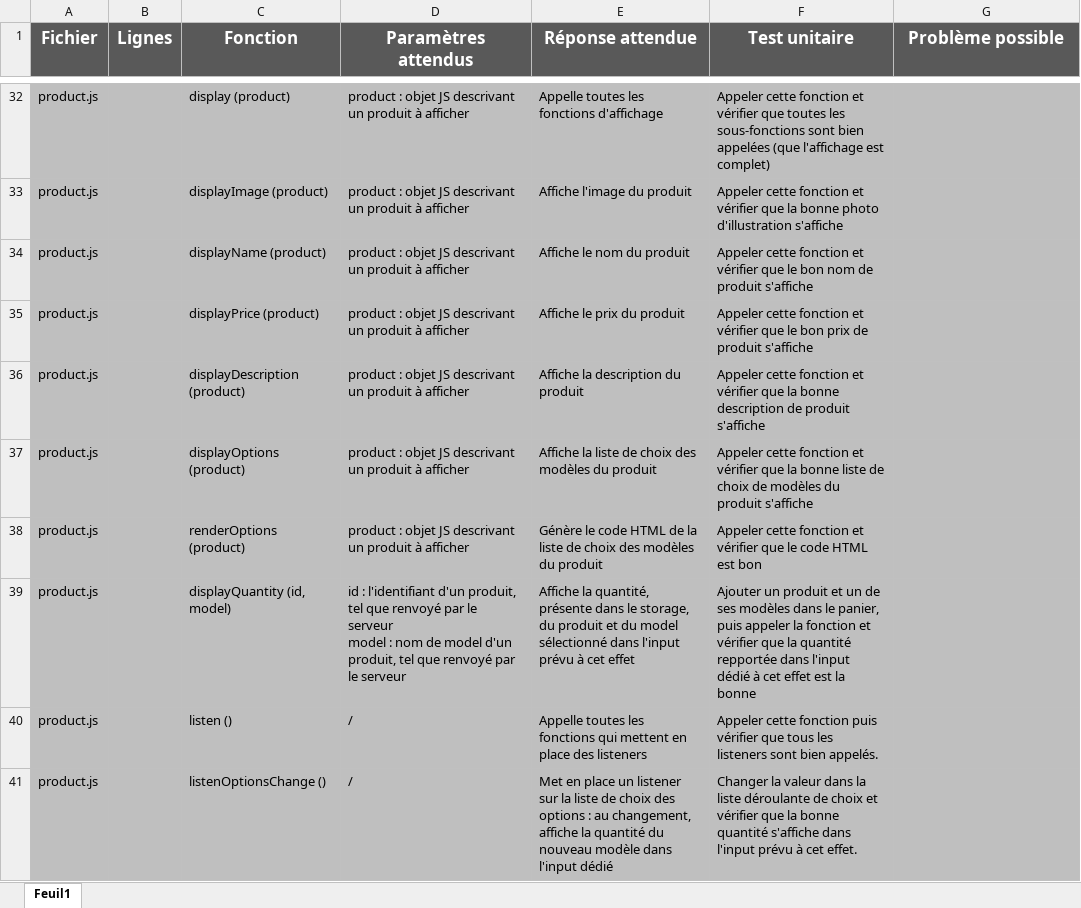
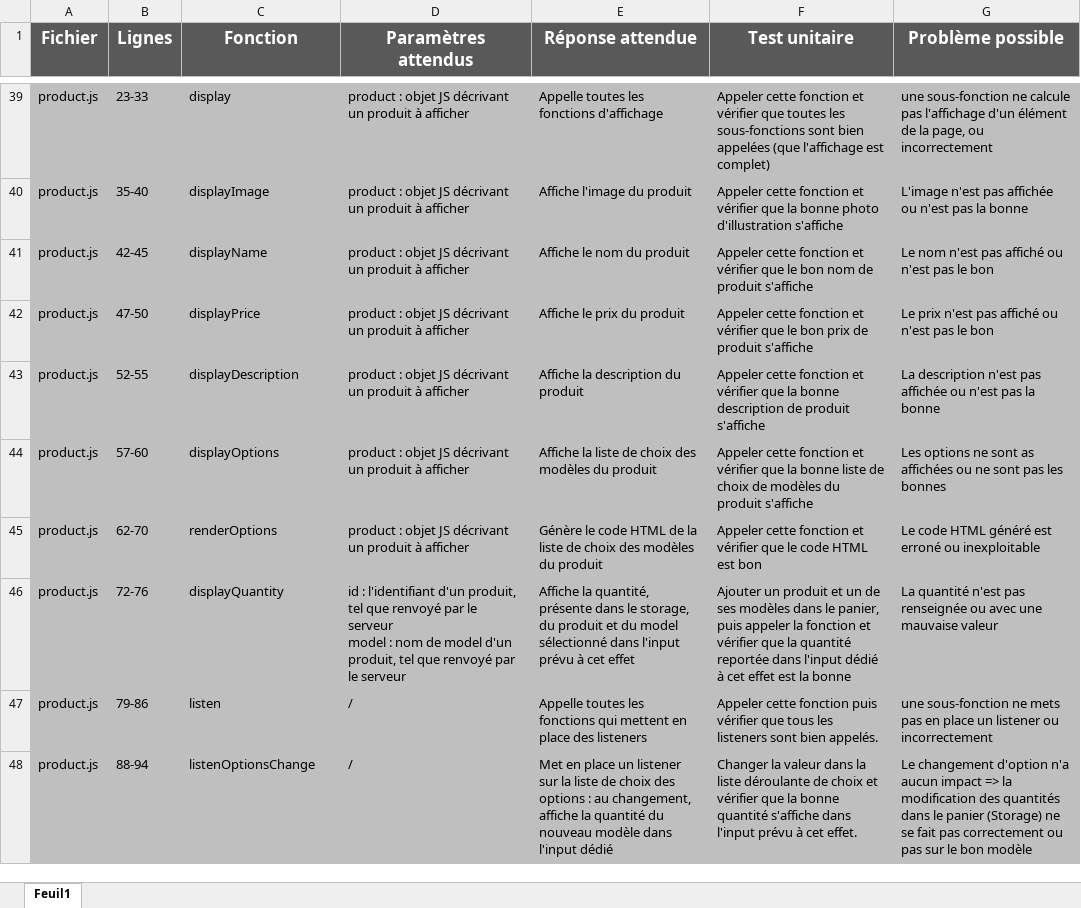
Before and after one commit to jereMYltar/jeremy_mergoud_5_13042021, an Excel workbook: Plan de test.xlsx, sheet Feuil1, drawn as a sheet; only a part is shown, gaps mark what is left out; values as stored, in another font and other column widths than the file's, no borders; addresses are those after the commit; the diff covers the shown part only; the diff names each change by its address in the sheet, - before the commit and + after, or states it on an @@ line.

Commit message:
finalisation du plan de test

```diff
--- a/Plan de test.xlsx (sheet Feuil1)
+++ b/Plan de test.xlsx (sheet Feuil1)
-B39 (Lignes): (empty)
+B39 (Lignes): 23-33
-C39 (Fonction): display (product)
+C39 (Fonction): display
-D39:D45 (Paramètres attendus): …objet JS descrivant un produit…
+D39:D45 (Paramètres attendus): …objet JS décrivant un produit…
-G39 (Problème possible): (empty)
+G39 (Problème possible): une sous-fonction ne calcule pas l'affichage d'un élément de la page, ou incorrectement
-B40 (Lignes): (empty)
+B40 (Lignes): 35-40
-C40 (Fonction): displayImage (product)
+C40 (Fonction): displayImage
-G40 (Problème possible): (empty)
+G40 (Problème possible): L'image n'est pas affichée ou n'est pas la bonne
-B41 (Lignes): (empty)
+B41 (Lignes): 42-45
-C41 (Fonction): displayName (product)
+C41 (Fonction): displayName
-G41 (Problème possible): (empty)
+G41 (Problème possible): Le nom n'est pas affiché ou n'est pas le bon
-B42 (Lignes): (empty)
+B42 (Lignes): 47-50
-C42 (Fonction): displayPrice (product)
+C42 (Fonction): displayPrice
-G42 (Problème possible): (empty)
+G42 (Problème possible): Le prix n'est pas affiché ou n'est pas le bon
-B43 (Lignes): (empty)
+B43 (Lignes): 52-55
-C43 (Fonction): displayDescription (product)
+C43 (Fonction): displayDescription
-G43 (Problème possible): (empty)
+G43 (Problème possible): La description n'est pas affichée ou n'est pas la bonne
-B44 (Lignes): (empty)
+B44 (Lignes): 57-60
-C44 (Fonction): displayOptions (product)
+C44 (Fonction): displayOptions
-G44 (Problème possible): (empty)
+G44 (Problème possible): Les options ne sont as affichées ou ne sont pas les bonnes
-B45 (Lignes): (empty)
+B45 (Lignes): 62-70
-C45 (Fonction): renderOptions (product)
+C45 (Fonction): renderOptions
-G45 (Problème possible): (empty)
+G45 (Problème possible): Le code HTML généré est erroné ou inexploitable
-B46 (Lignes): (empty)
+B46 (Lignes): 72-76
-C46 (Fonction): displayQuantity (id, model)
+C46 (Fonction): displayQuantity
-F46 (Test unitaire): …la quantité repportée dans l'input…
+F46 (Test unitaire): …la quantité reportée dans l'input…
-G46 (Problème possible): (empty)
+G46 (Problème possible): La quantité n'est pas renseignée ou avec une mauvaise valeur
-B47 (Lignes): (empty)
+B47 (Lignes): 79-86
-C47 (Fonction): listen ()
+C47 (Fonction): listen
-G47 (Problème possible): (empty)
+G47 (Problème possible): une sous-fonction ne mets pas en place un listener ou incorrectement
-B48 (Lignes): (empty)
+B48 (Lignes): 88-94
-C48 (Fonction): listenOptionsChange ()
+C48 (Fonction): listenOptionsChange
-G48 (Problème possible): (empty)
+G48 (Problème possible): Le changement d'option n'a aucun impact => la modification des quantités dans le panier (Storage) ne se fait pas correctement ou pas sur le bon modèle
```
Also changed, not shown: 35 added rows, 37 removed rows and 76 edited cells elsewhere in this sheet, 3 other files.
